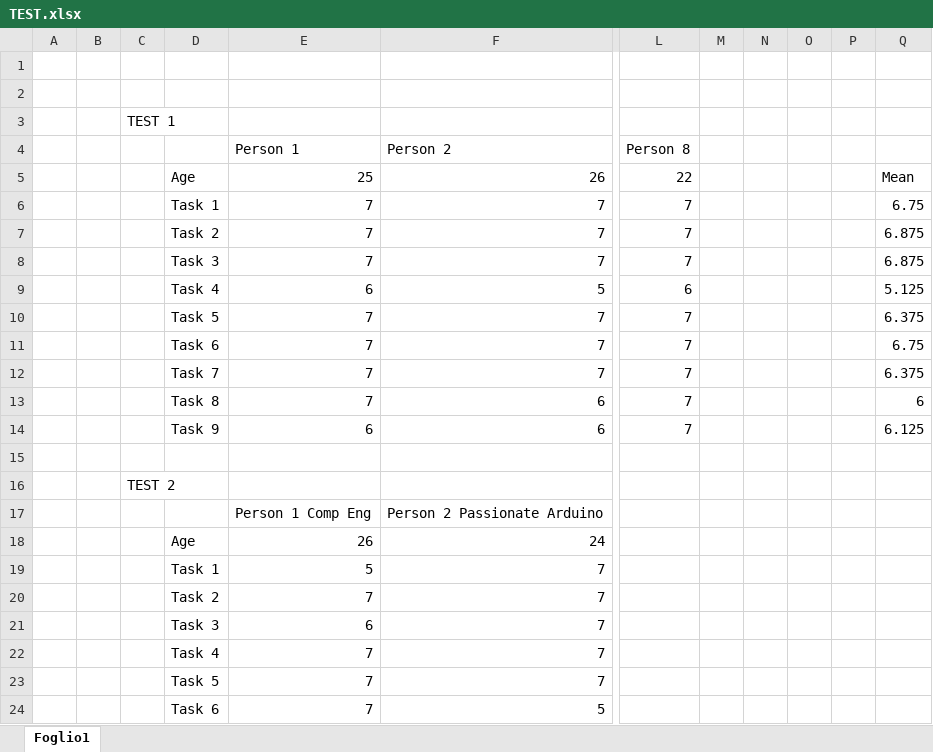
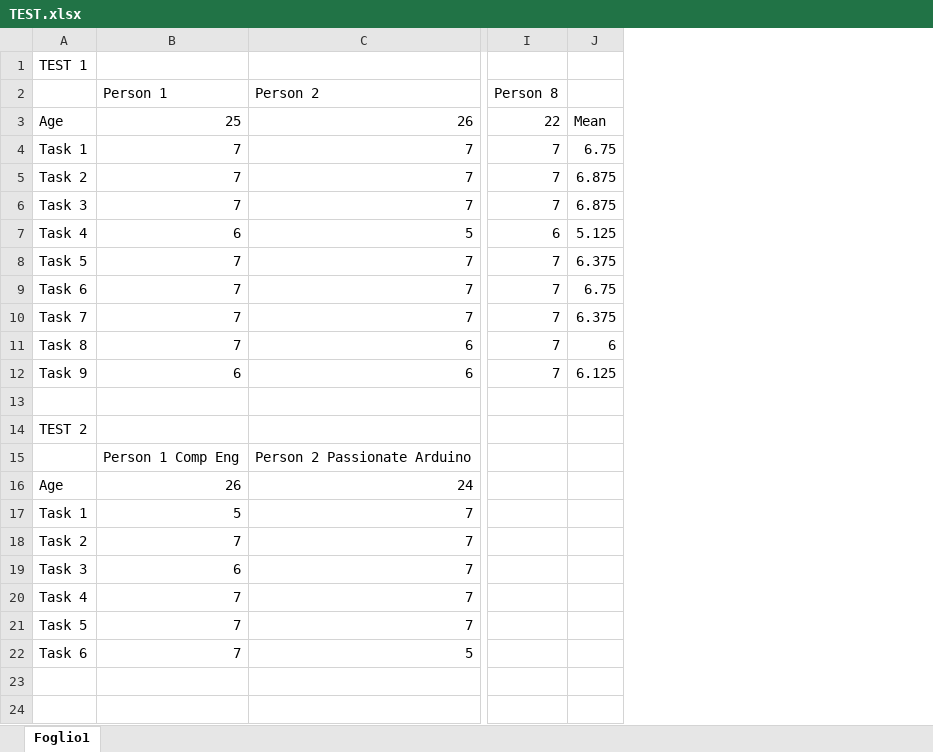
Before and after one commit to iacopoerpichini/passiveThermostatNotifier, an Excel workbook: TEST.xlsx, sheet Foglio1, drawn as a sheet; only a part is shown, gaps mark what is left out; values as stored, in another font and other column widths than the file's, no borders; removed rows and columns are numbered as before the commit, all else as after; rows hold the shown columns only; the diff names each change by its address in the sheet, - before the commit and + after, or states it on an @@ line.

Commit message:
fix row in test xls

```diff
--- a/TEST.xlsx (sheet Foglio1)
+++ b/TEST.xlsx (sheet Foglio1)
-column A, empty
-column B, empty
-column C, row 16: TEST 2
-column M, empty
-column N, empty
-column O, empty
-column P, empty
-A1: (empty)
+A1: TEST 1
-row 2: (empty)
-row 3:  |  | TEST 1
-A14: (empty)
+A14: TEST 2
```
Also changed, not shown: formulas that keep their value.
